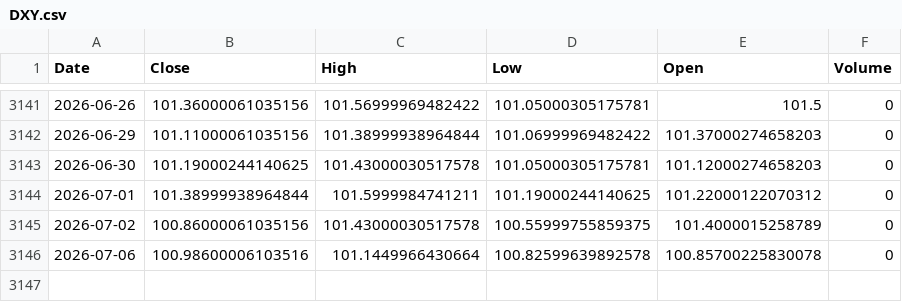
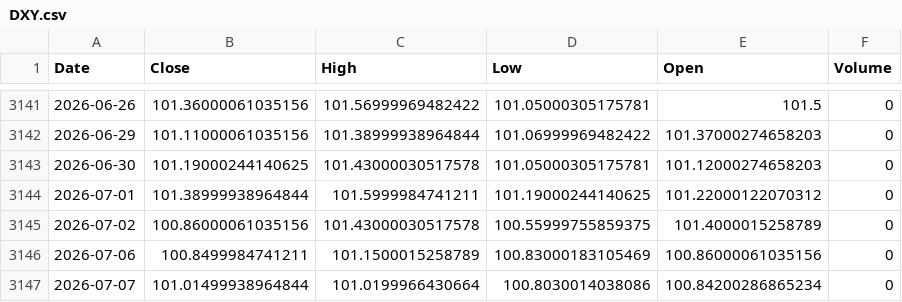
Before and after one commit to kittycapital/btc-asset-correlation, a CSV file: data/DXY.csv, drawn as a sheet; only a part is shown, gaps mark what is left out.

```diff
--- a/data/DXY.csv
+++ b/data/DXY.csv
@@ -3145,2 +3145,3 @@ Date,Close,High,Low,Open,Volume
 2026-07-02,100.86000061035156,101.43000030517578,100.55999755859375,101.4000015258789,0
-2026-07-06,100.98600006103516,101.1449966430664,100.82599639892578,100.85700225830078,0
+2026-07-06,100.8499984741211,101.1500015258789,100.83000183105469,100.86000061035156,0
+2026-07-07,101.01499938964844,101.0199966430664,100.8030014038086,100.84200286865234,0
```
Also changed, not shown: data/BTC.csv, data/GLD.csv, 4 other files.
